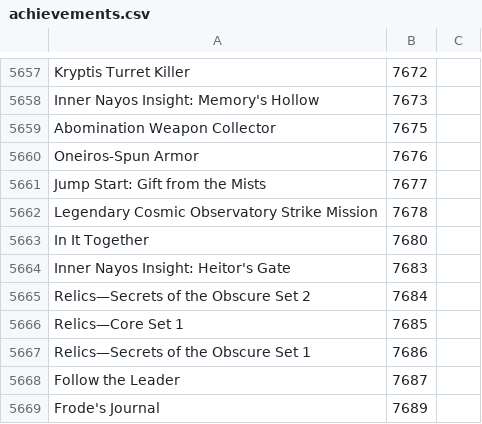
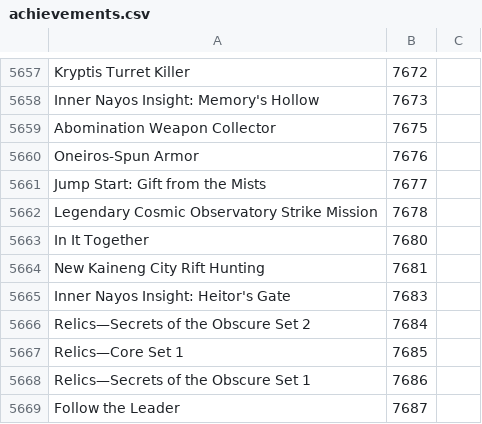
Before and after one commit to Pandraghon/gw2api-namesearch, a CSV file: en/achievements.csv, drawn as a sheet; only a part is shown, gaps mark what is left out; the shorter side is filled out with more unchanged rows.

```diff
--- a/en/achievements.csv
+++ b/en/achievements.csv
@@ -5663,2 +5663,3 @@
 "In It Together",7680
+"New Kaineng City Rift Hunting",7681
 "Inner Nayos Insight: Heitor's Gate",7683
```
Also changed, not shown: fr/achievements.csv, 2 other files.
